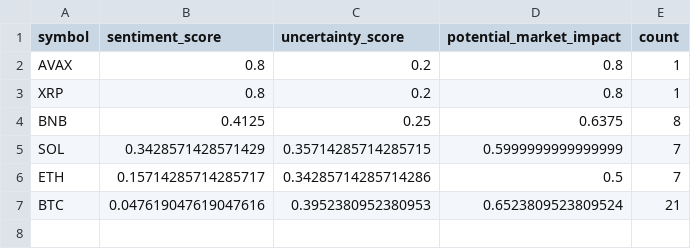
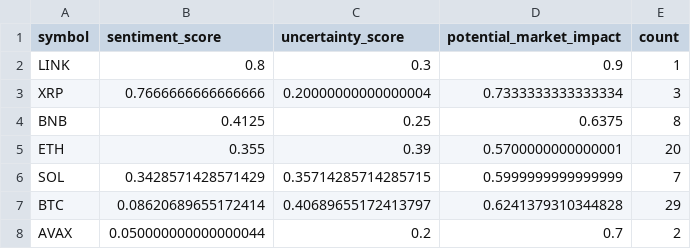
Before and after one commit to vd1371/vd1371.github.io, a CSV file: data/projects/recent_sentiment.csv, drawn as a sheet.

Commit message:
Update sentiment analysis

```diff
--- a/data/projects/recent_sentiment.csv
+++ b/data/projects/recent_sentiment.csv
@@ -1,7 +1,8 @@
 symbol,sentiment_score,uncertainty_score,potential_market_impact,count
-AVAX,0.8,0.2,0.8,1
-XRP,0.8,0.2,0.8,1
+LINK,0.8,0.3,0.9,1
+XRP,0.7666666666666666,0.20000000000000004,0.7333333333333334,3
 BNB,0.4125,0.25,0.6375,8
+ETH,0.355,0.39,0.5700000000000001,20
 SOL,0.3428571428571429,0.35714285714285715,0.5999999999999999,7
-ETH,0.15714285714285717,0.34285714285714286,0.5,7
-BTC,0.047619047619047616,0.3952380952380953,0.6523809523809524,21
+BTC,0.08620689655172414,0.40689655172413797,0.6241379310344828,29
+AVAX,0.050000000000000044,0.2,0.7,2
```
Also changed, not shown: 1 other file.
